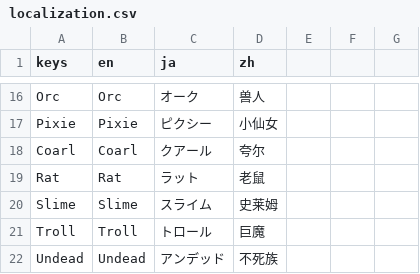
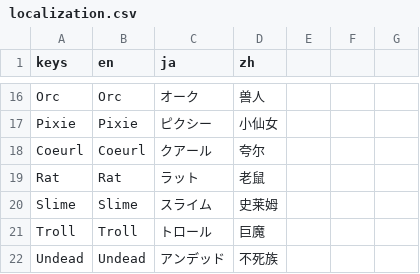
Before and after one commit to horaguchi/kumopaku, a CSV file: localization.csv, drawn as a sheet; only a part is shown, gaps mark what is left out; the diff covers the shown part only.

```diff
--- a/localization.csv
+++ b/localization.csv
@@ -17,3 +17,3 @@ Orc,Orc,オーク,兽人
 Pixie,Pixie,ピクシー,小仙女
-Coarl,Coarl,クアール,夸尔
+Coeurl,Coeurl,クアール,夸尔
 Rat,Rat,ラット,老鼠
```
Also changed, not shown: 1 added row and 80 edited cells elsewhere in this file, 3 other files.
